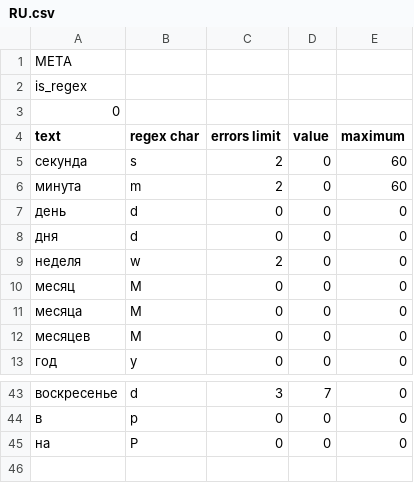
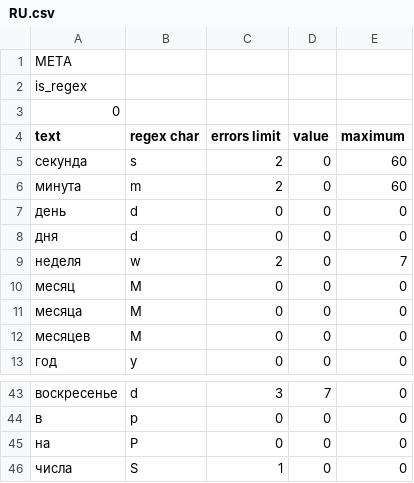
Before and after one commit to alordash/date-parser, a CSV file: lib/expressions/RU.csv, drawn as a sheet; only a part is shown, gaps mark what is left out; the diff names each change by its address in the sheet, - before the commit and + after, or states it on an @@ line.

Commit message:
Added "числа" to RU.csv, defined maximum "неделя" value

```diff
--- a/lib/expressions/RU.csv
+++ b/lib/expressions/RU.csv
-E9 (maximum): 0
+E9 (maximum): 7
+row 46: числа | S | 1 | 0 | 0
```
